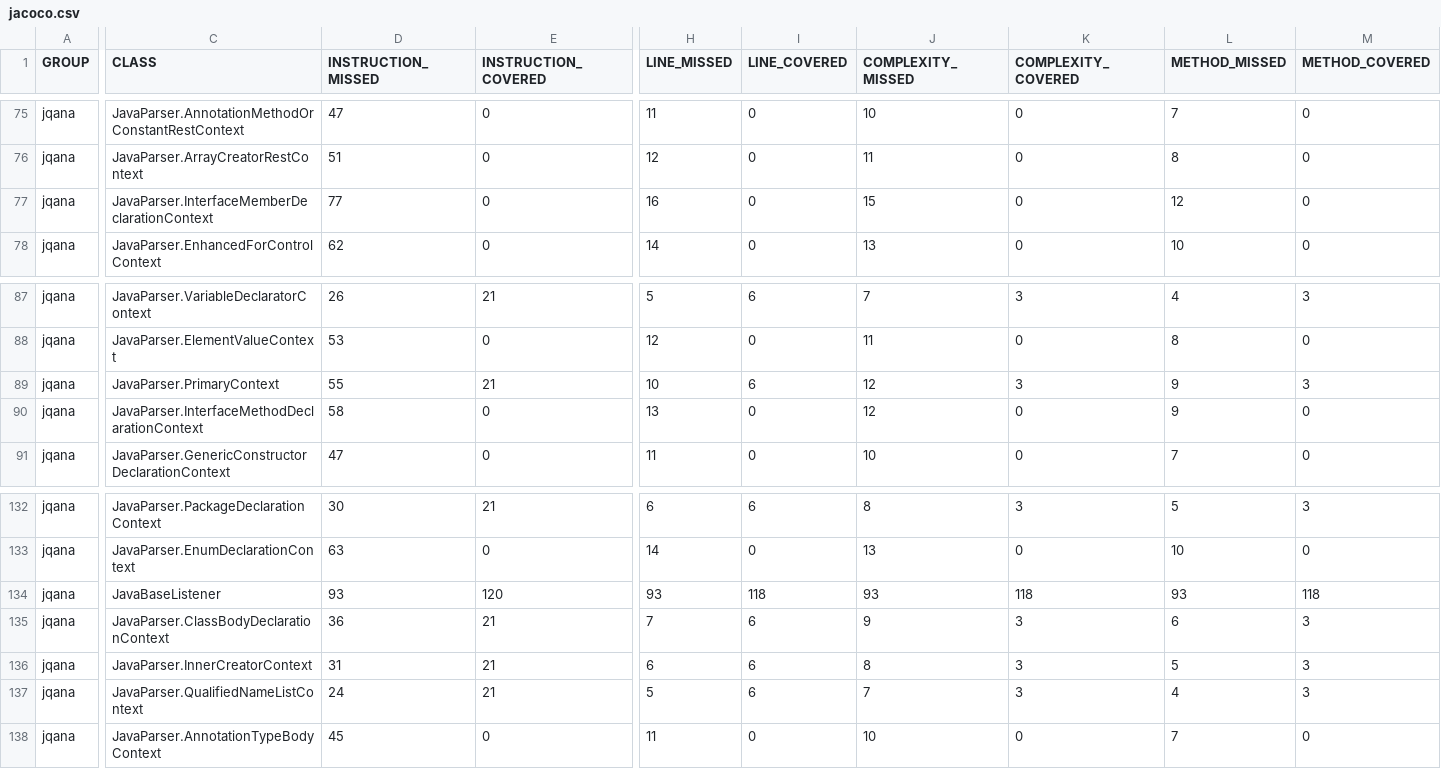
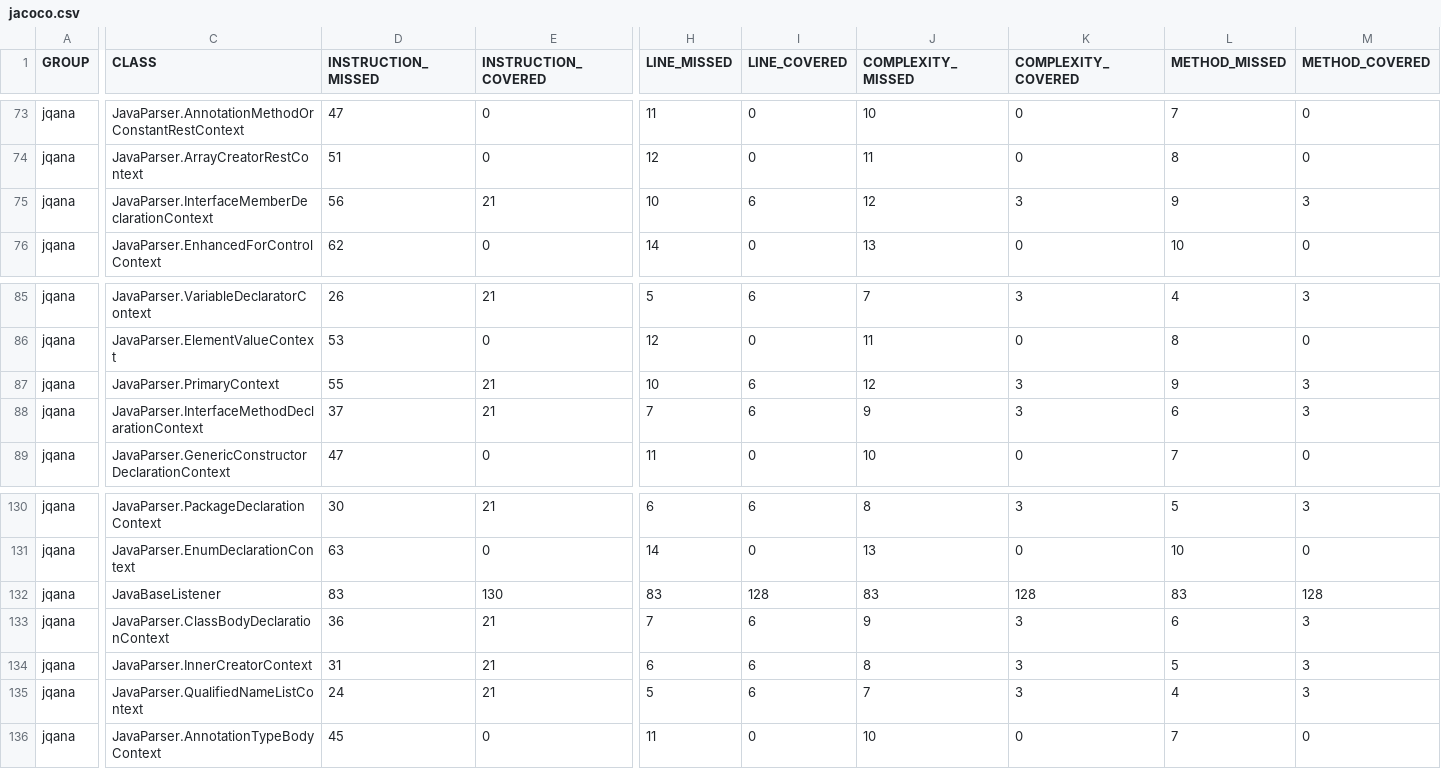
Before and after one commit to daw5423/jqana, a CSV file: jacoco/jacoco.csv, drawn as a sheet; only a part is shown, gaps mark what is left out; addresses are those after the commit; the diff covers the shown part only; the diff names each change by its address in the sheet, - before the commit and + after, or states it on an @@ line.

```diff
--- a/jacoco/jacoco.csv
+++ b/jacoco/jacoco.csv
-D75 (INSTRUCTION_MISSED): 77
+D75 (INSTRUCTION_MISSED): 56
-E75 (INSTRUCTION_COVERED): 0
+E75 (INSTRUCTION_COVERED): 21
-H75 (LINE_MISSED): 16
+H75 (LINE_MISSED): 10
-I75 (LINE_COVERED): 0
+I75 (LINE_COVERED): 6
-J75 (COMPLEXITY_MISSED): 15
+J75 (COMPLEXITY_MISSED): 12
-K75 (COMPLEXITY_COVERED): 0
+K75 (COMPLEXITY_COVERED): 3
-L75 (METHOD_MISSED): 12
+L75 (METHOD_MISSED): 9
-M75 (METHOD_COVERED): 0
+M75 (METHOD_COVERED): 3
-D88 (INSTRUCTION_MISSED): 58
+D88 (INSTRUCTION_MISSED): 37
-E88 (INSTRUCTION_COVERED): 0
+E88 (INSTRUCTION_COVERED): 21
-H88 (LINE_MISSED): 13
+H88 (LINE_MISSED): 7
-I88 (LINE_COVERED): 0
+I88 (LINE_COVERED): 6
-J88 (COMPLEXITY_MISSED): 12
+J88 (COMPLEXITY_MISSED): 9
-K88 (COMPLEXITY_COVERED): 0
+K88 (COMPLEXITY_COVERED): 3
-L88 (METHOD_MISSED): 9
+L88 (METHOD_MISSED): 6
-M88 (METHOD_COVERED): 0
+M88 (METHOD_COVERED): 3
-D132 (INSTRUCTION_MISSED): 93
+D132 (INSTRUCTION_MISSED): 83
-E132 (INSTRUCTION_COVERED): 120
+E132 (INSTRUCTION_COVERED): 130
-H132 (LINE_MISSED): 93
+H132 (LINE_MISSED): 83
-I132 (LINE_COVERED): 118
+I132 (LINE_COVERED): 128
-J132 (COMPLEXITY_MISSED): 93
+J132 (COMPLEXITY_MISSED): 83
-K132 (COMPLEXITY_COVERED): 118
+K132 (COMPLEXITY_COVERED): 128
-L132 (METHOD_MISSED): 93
+L132 (METHOD_MISSED): 83
-M132 (METHOD_COVERED): 118
+M132 (METHOD_COVERED): 128
```
Also changed, not shown: 2 removed rows and 67 edited cells elsewhere in this file, 46 other files.
